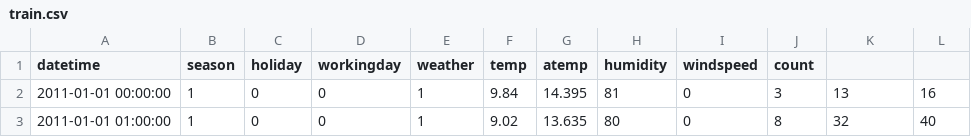
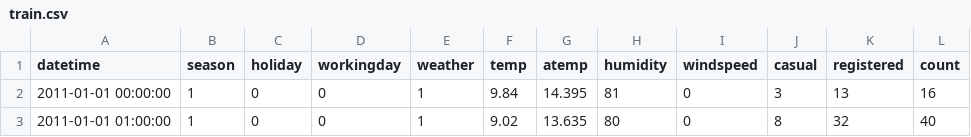
Before and after one commit to HJ0216/study, a CSV file: _data/bike/train.csv, drawn as a sheet; only a part is shown.

```diff
--- a/_data/bike/train.csv
+++ b/_data/bike/train.csv
@@ -1,2 +1,2 @@
-datetime,season,holiday,workingday,weather,temp,atemp,humidity,windspeed,count
+datetime,season,holiday,workingday,weather,temp,atemp,humidity,windspeed,casual,registered,count
 2011-01-01 00:00:00,1,0,0,1,9.84,14.395,81,0,3,13,16
```
Also changed, not shown: 2 other files.
